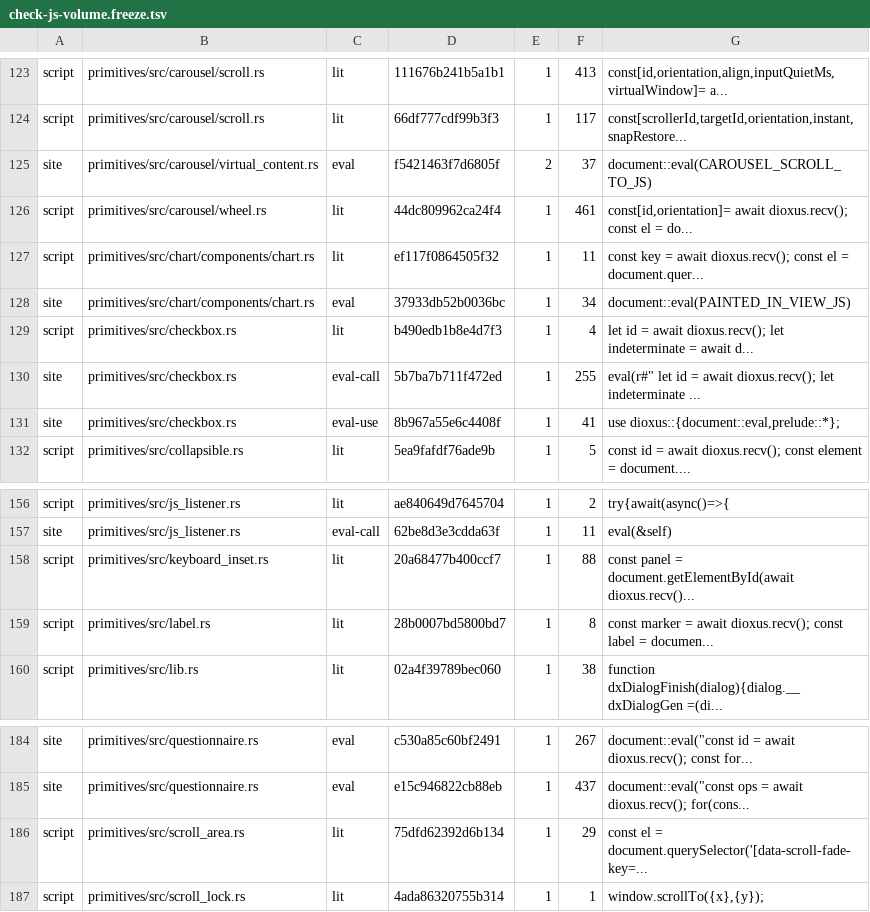
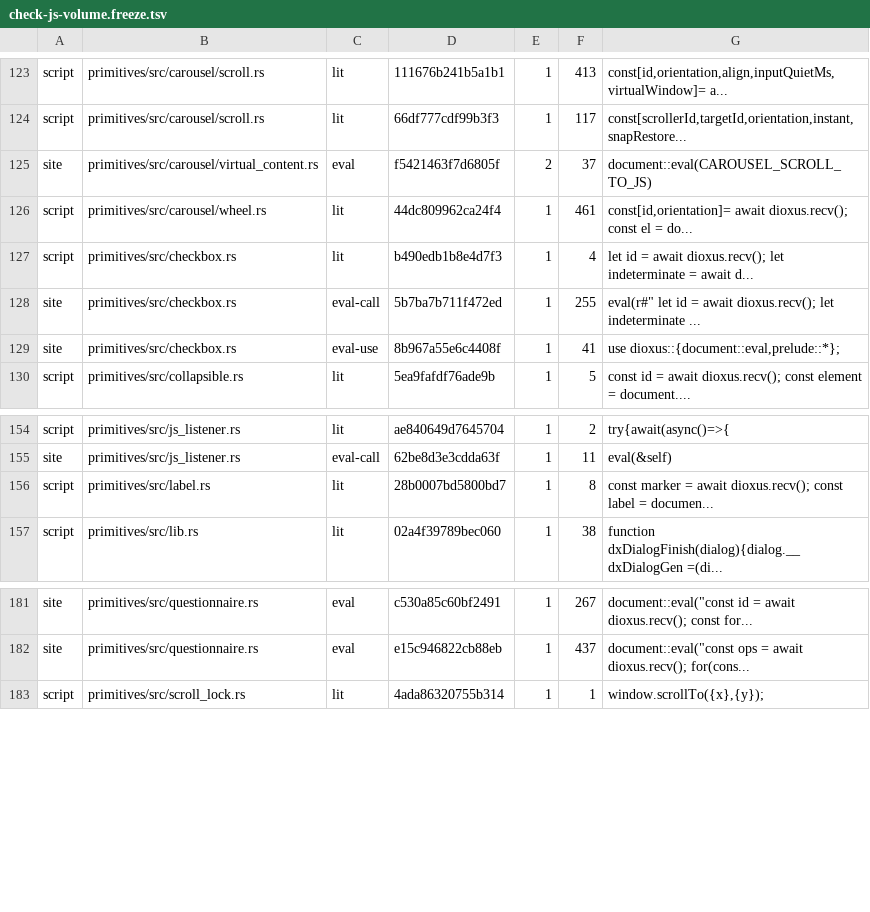
Before and after one commit to MentalGear/shadcn-dioxus, a TSV file: scripts/check-js-volume.freeze.tsv, drawn as a sheet; only a part is shown, gaps mark what is left out; the diff names each change by its address in the sheet, - before the commit and + after, or states it on an @@ line.

```diff
--- a/scripts/check-js-volume.freeze.tsv
+++ b/scripts/check-js-volume.freeze.tsv
-row 127: script | primitives/src/chart/components/chart.rs | lit | ef117f0864505f32 | 1 | 11 | const key = await dioxus.recv(); const el = document.quer...
-row 128: site | primitives/src/chart/components/chart.rs | eval | 37933db52b0036bc | 1 | 34 | document::eval(PAINTED_IN_VIEW_JS)
-row 158: script | primitives/src/keyboard_inset.rs | lit | 20a68477b400ccf7 | 1 | 88 | const panel = document.getElementById(await dioxus.recv()...
-row 186: script | primitives/src/scroll_area.rs | lit | 75dfd62392d6b134 | 1 | 29 | const el = document.querySelector('[data-scroll-fade-key=...
```
Also changed, not shown: scripts/check-bridge-behaviours.budgets.tsv, scripts/check-js-volume.baseline.tsv.
